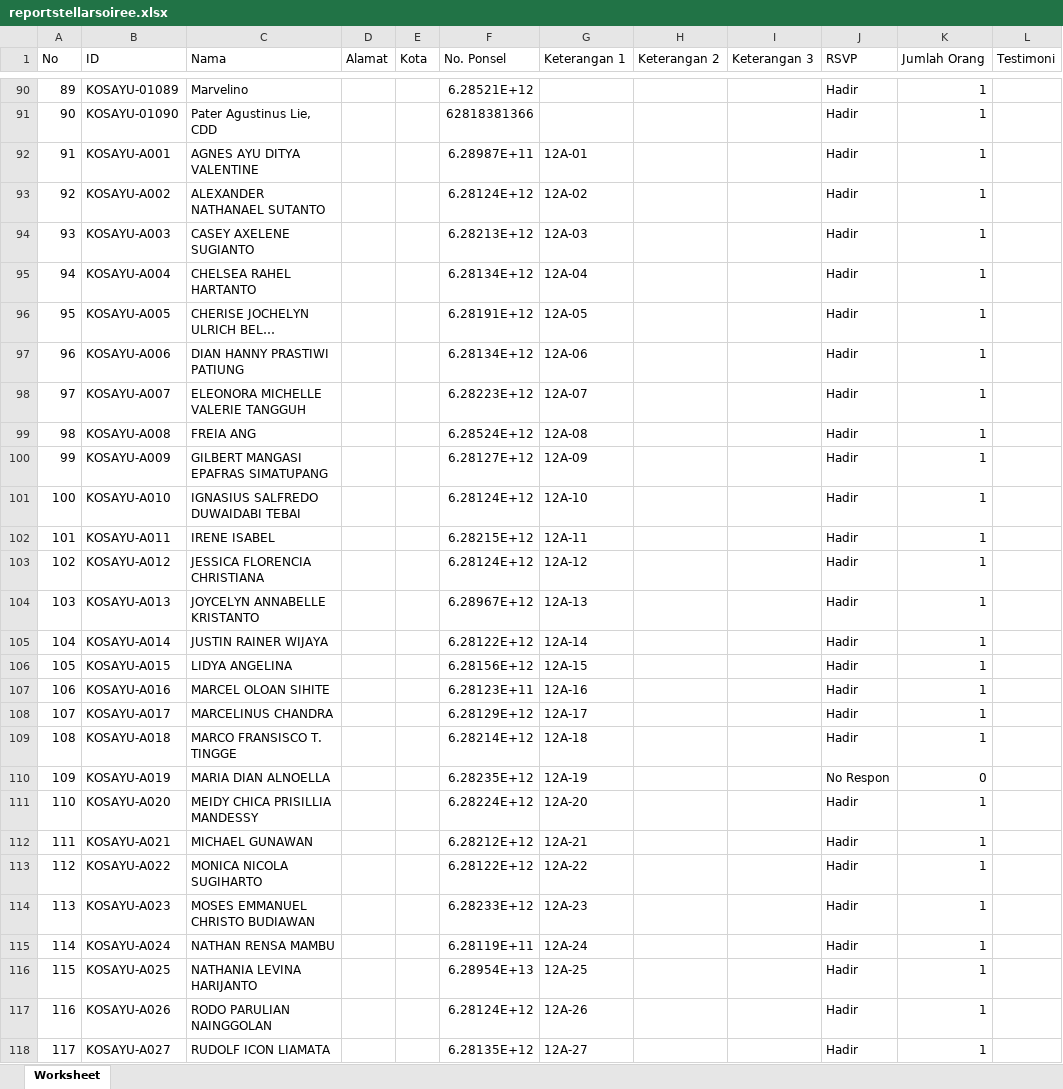
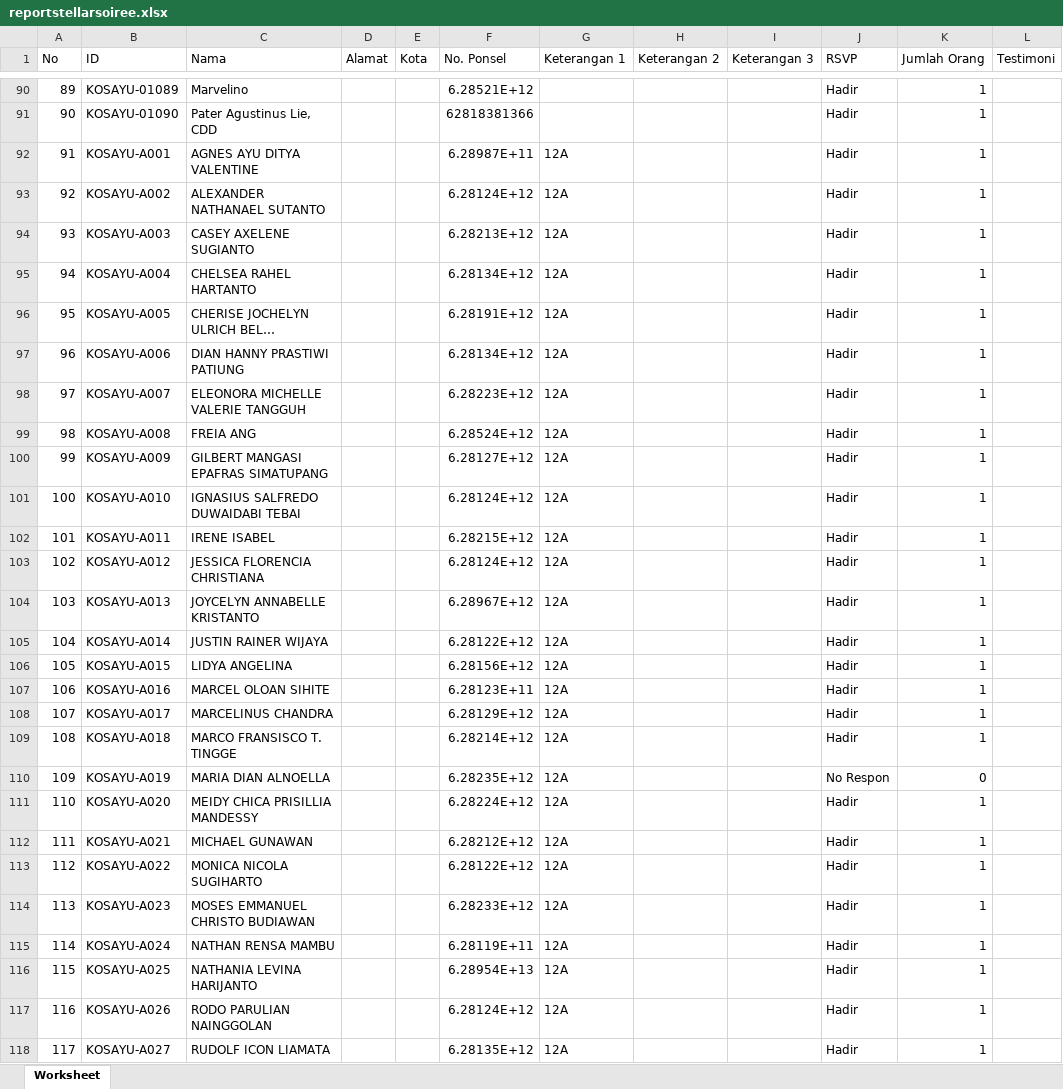
Before and after one commit to apk31/promdash, an Excel workbook: reportstellarsoiree.xlsx, sheet Worksheet, drawn as a sheet; only a part is shown, gaps mark what is left out; long unchanged cells end in …; values as stored, in another font and other column widths than the file's, no borders; the diff covers the shown part only; the diff names each change by its address in the sheet, - before the commit and + after, or states it on an @@ line.

Commit message:
fix class filter

```diff
--- a/reportstellarsoiree.xlsx (sheet Worksheet)
+++ b/reportstellarsoiree.xlsx (sheet Worksheet)
-G92 (Keterangan 1): 12A-01
+G92 (Keterangan 1): 12A
-G93 (Keterangan 1): 12A-02
+G93 (Keterangan 1): 12A
-G94 (Keterangan 1): 12A-03
+G94 (Keterangan 1): 12A
-G95 (Keterangan 1): 12A-04
+G95 (Keterangan 1): 12A
-G96 (Keterangan 1): 12A-05
+G96 (Keterangan 1): 12A
-G97 (Keterangan 1): 12A-06
+G97 (Keterangan 1): 12A
-G98 (Keterangan 1): 12A-07
+G98 (Keterangan 1): 12A
-G99 (Keterangan 1): 12A-08
+G99 (Keterangan 1): 12A
-G100 (Keterangan 1): 12A-09
+G100 (Keterangan 1): 12A
-G101 (Keterangan 1): 12A-10
+G101 (Keterangan 1): 12A
-G102 (Keterangan 1): 12A-11
+G102 (Keterangan 1): 12A
-G103 (Keterangan 1): 12A-12
+G103 (Keterangan 1): 12A
-G104 (Keterangan 1): 12A-13
+G104 (Keterangan 1): 12A
-G105 (Keterangan 1): 12A-14
+G105 (Keterangan 1): 12A
-G106 (Keterangan 1): 12A-15
+G106 (Keterangan 1): 12A
-G107 (Keterangan 1): 12A-16
+G107 (Keterangan 1): 12A
-G108 (Keterangan 1): 12A-17
+G108 (Keterangan 1): 12A
-G109 (Keterangan 1): 12A-18
+G109 (Keterangan 1): 12A
-G110 (Keterangan 1): 12A-19
+G110 (Keterangan 1): 12A
-G111 (Keterangan 1): 12A-20
+G111 (Keterangan 1): 12A
-G112 (Keterangan 1): 12A-21
+G112 (Keterangan 1): 12A
-G113 (Keterangan 1): 12A-22
+G113 (Keterangan 1): 12A
-G114 (Keterangan 1): 12A-23
+G114 (Keterangan 1): 12A
-G115 (Keterangan 1): 12A-24
+G115 (Keterangan 1): 12A
-G116 (Keterangan 1): 12A-25
+G116 (Keterangan 1): 12A
-G117 (Keterangan 1): 12A-26
+G117 (Keterangan 1): 12A
-G118 (Keterangan 1): 12A-27
+G118 (Keterangan 1): 12A
```
Also changed, not shown: 346 edited cells elsewhere in this sheet.
